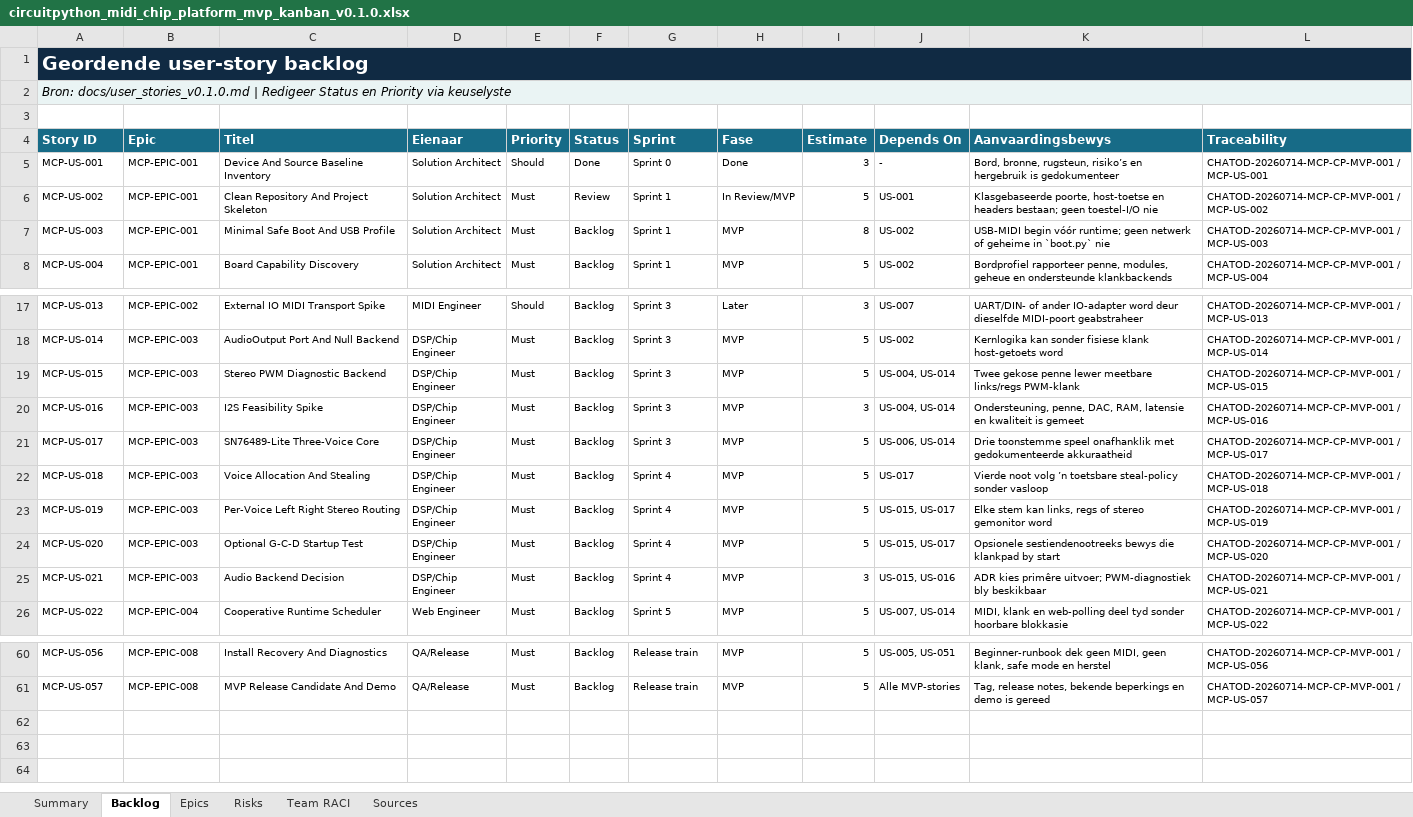
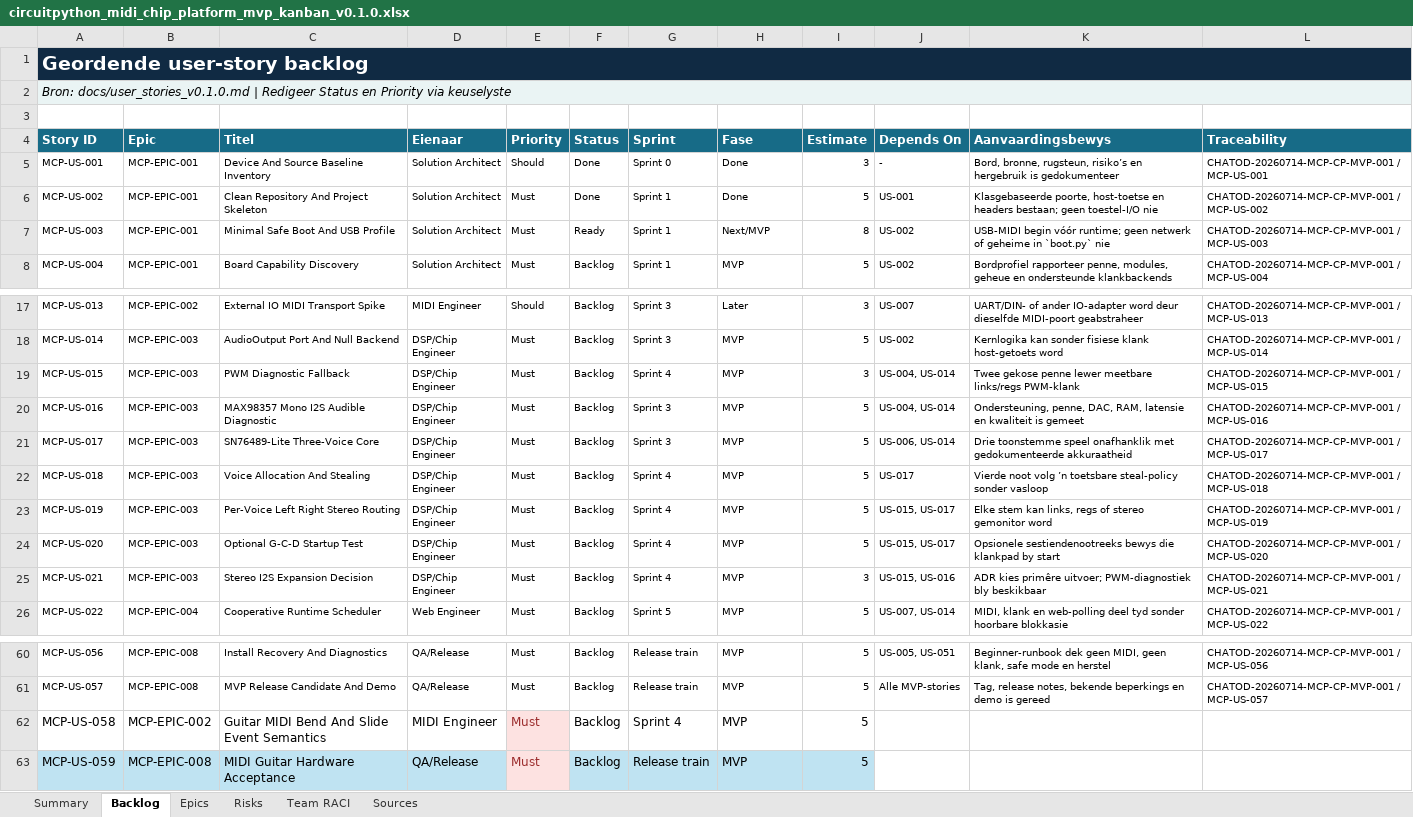
Before and after one commit to pappavis/circuitpython-midi-chip-platform, an Excel workbook: outputs/CHATOD-20260714-MCP-CP-MVP-001/circuitpython_midi_chip_platform_mvp_kanban_v0.1.0.xlsx, sheet Backlog, drawn as a sheet; only a part is shown, gaps mark what is left out; values as stored, in another font and other column widths than the file's, no borders; conditional formats and table styles not drawn; the diff names each change by its address in the sheet, - before the commit and + after, or states it on an @@ line.

Commit message:
docs: prioritize mono i2s audio path

```diff
--- a/outputs/CHATOD-20260714-MCP-CP-MVP-001/circuitpython_midi_chip_platform_mvp_kanban_v0.1.0.xlsx (sheet Backlog)
+++ b/outputs/CHATOD-20260714-MCP-CP-MVP-001/circuitpython_midi_chip_platform_mvp_kanban_v0.1.0.xlsx (sheet Backlog)
-F6 (Status): Review
+F6 (Status): Done
-H6 (Fase): In Review/MVP
+H6 (Fase): Done
-F7 (Status): Backlog
+F7 (Status): Ready
-H7 (Fase): MVP
+H7 (Fase): Next/MVP
-C19 (Titel): Stereo PWM Diagnostic Backend
+C19 (Titel): PWM Diagnostic Fallback
-G19 (Sprint): Sprint 3
+G19 (Sprint): Sprint 4
-I19 (Estimate): 5
+I19 (Estimate): 3
-C20 (Titel): I2S Feasibility Spike
+C20 (Titel): MAX98357 Mono I2S Audible Diagnostic
-I20 (Estimate): 3
+I20 (Estimate): 5
-C25 (Titel): Audio Backend Decision
+C25 (Titel): Stereo I2S Expansion Decision
+row 62: MCP-US-058 | MCP-EPIC-002 | Guitar MIDI Bend And Slide Event Semantics | MIDI Engineer | Must | Backlog | Sprint 4 | MVP | 5
+row 63: MCP-US-059 | MCP-EPIC-008 | MIDI Guitar Hardware Acceptance | QA/Release | Must | Backlog | Release train | MVP | 5
```
Also changed, not shown: sheet Sources, sheet Risks, sheet Summary, sheet Epics, formulas that keep their value, 17 other files.
